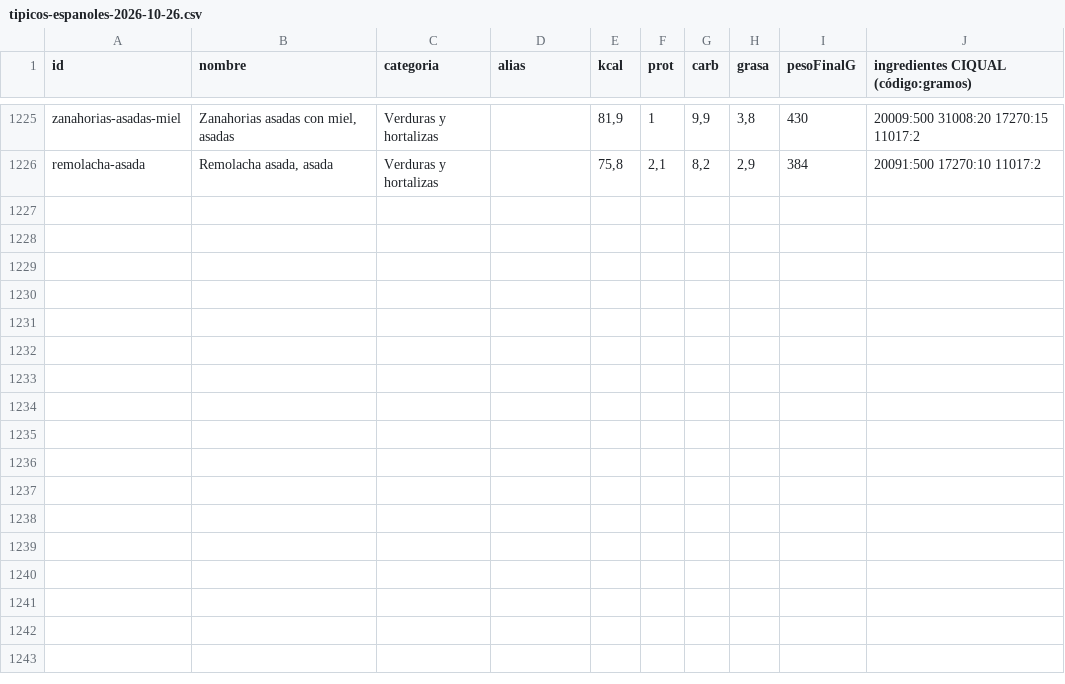
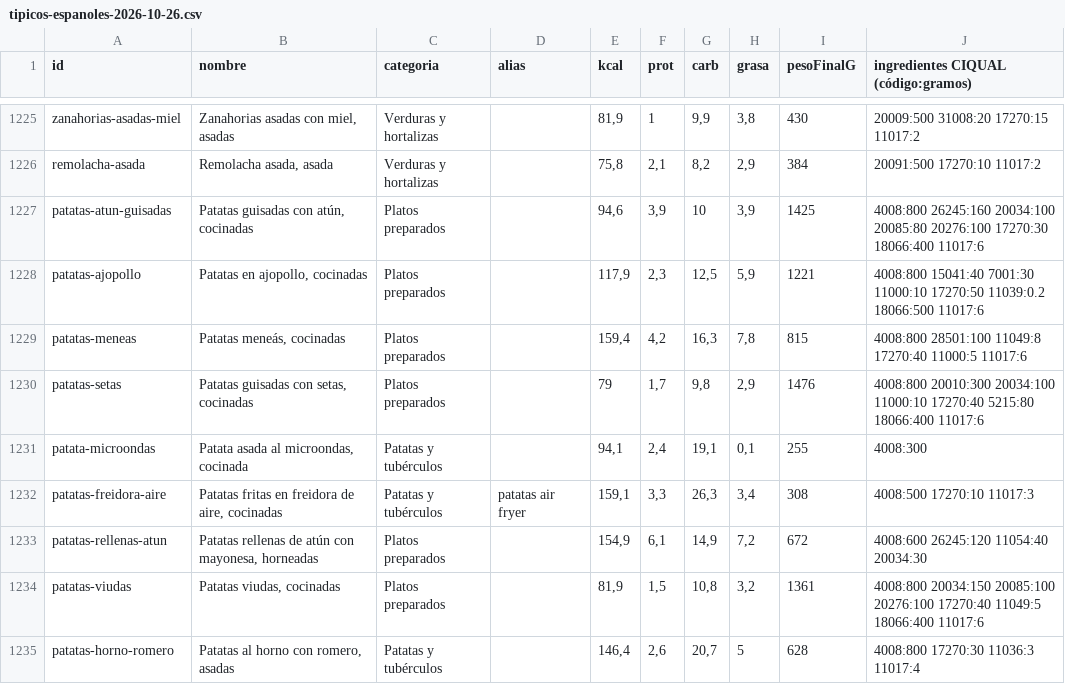
Before and after one commit to vtinezdev/appfit, a CSV file: scripts/catalogo/informes/tipicos-espanoles-2026-10-26.csv, drawn as a sheet; only a part is shown, gaps mark what is left out.

```diff
--- a/scripts/catalogo/informes/tipicos-espanoles-2026-10-26.csv
+++ b/scripts/catalogo/informes/tipicos-espanoles-2026-10-26.csv
@@ -1226 +1226,10 @@ zanahorias-asadas-miel;Zanahorias asadas con miel, asadas;Verduras y hortalizas;
 remolacha-asada;Remolacha asada, asada;Verduras y hortalizas;;75,8;2,1;8,2;2,9;384;20091:500 17270:10 11017:2
+patatas-atun-guisadas;Patatas guisadas con atún, cocinadas;Platos preparados;;94,6;3,9;10;3,9;1425;4008:800 26245:160 20034:100 20085:80 20276:100 17270:30 18066:400 11017:6
+patatas-ajopollo;Patatas en ajopollo, cocinadas;Platos preparados;;117,9;2,3;12,5;5,9;1221;4008:800 15041:40 7001:30 11000:10 17270:50 11039:0.2 18066:500 11017:6
+patatas-meneas;Patatas meneás, cocinadas;Platos preparados;;159,4;4,2;16,3;7,8;815;4008:800 28501:100 11049:8 17270:40 11000:5 11017:6
+patatas-setas;Patatas guisadas con setas, cocinadas;Platos preparados;;79;1,7;9,8;2,9;1476;4008:800 20010:300 20034:100 11000:10 17270:40 5215:80 18066:400 11017:6
+patata-microondas;Patata asada al microondas, cocinada;Patatas y tubérculos;;94,1;2,4;19,1;0,1;255;4008:300
+patatas-freidora-aire;Patatas fritas en freidora de aire, cocinadas;Patatas y tubérculos;patatas air fryer;159,1;3,3;26,3;3,4;308;4008:500 17270:10 11017:3
+patatas-rellenas-atun;Patatas rellenas de atún con mayonesa, horneadas;Platos preparados;;154,9;6,1;14,9;7,2;672;4008:600 26245:120 11054:40 20034:30
+patatas-viudas;Patatas viudas, cocinadas;Platos preparados;;81,9;1,5;10,8;3,2;1361;4008:800 20034:150 20085:100 20276:100 17270:40 11049:5 18066:400 11017:6
+patatas-horno-romero;Patatas al horno con romero, asadas;Patatas y tubérculos;;146,4;2,6;20,7;5;628;4008:800 17270:30 11036:3 11017:4
```
Also changed, not shown: 6 other files.
